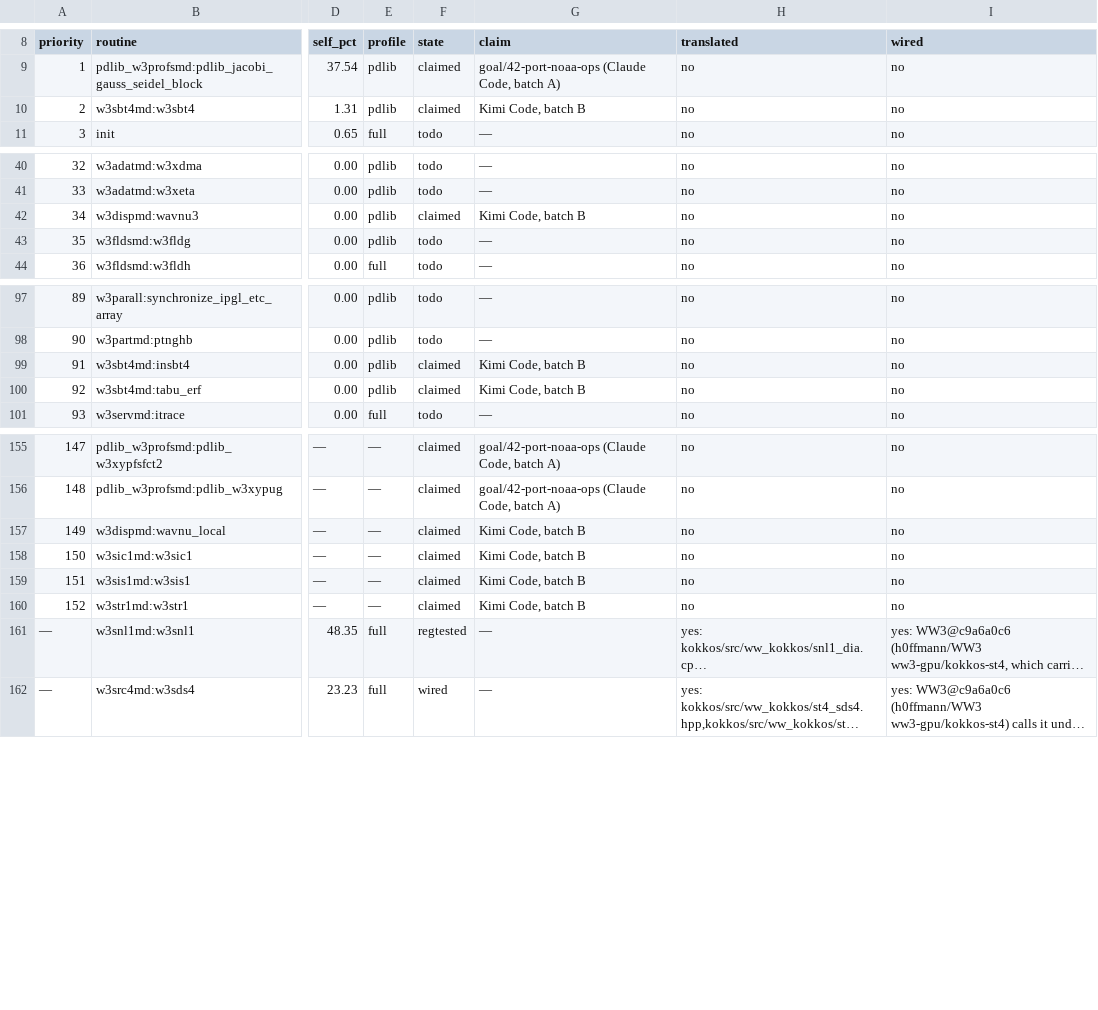
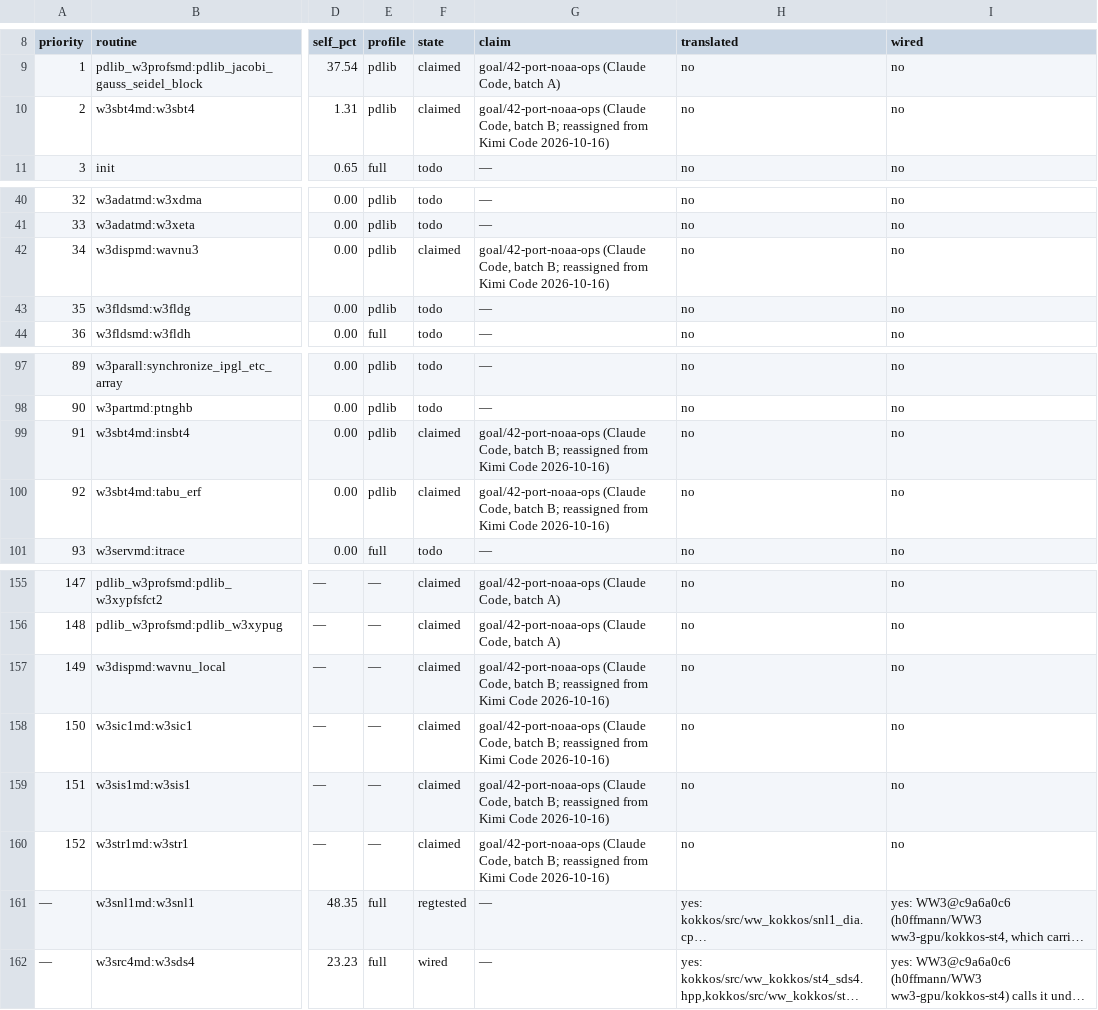
Before and after one commit to h0ffmann/ww3-gpu, a TSV file: kokkos/PORT_TABLE.tsv, drawn as a sheet; only a part is shown, gaps mark what is left out; long unchanged cells end in …; the diff names each change by its address in the sheet, - before the commit and + after, or states it on an @@ line.

```diff
--- a/kokkos/PORT_TABLE.tsv
+++ b/kokkos/PORT_TABLE.tsv
-G10 (claim): Kimi Code, batch B
+G10 (claim): goal/42-port-noaa-ops (Claude Code, batch B; reassigned from Kimi Code 2026-10-16)
-G42 (claim): Kimi Code, batch B
+G42 (claim): goal/42-port-noaa-ops (Claude Code, batch B; reassigned from Kimi Code 2026-10-16)
-G99:G100 (claim): Kimi Code, batch B
+G99:G100 (claim): goal/42-port-noaa-ops (Claude Code, batch B; reassigned from Kimi Code 2026-10-16)
-G157:G160 (claim): Kimi Code, batch B
+G157:G160 (claim): goal/42-port-noaa-ops (Claude Code, batch B; reassigned from Kimi Code 2026-10-16)
```
Also changed, not shown: kokkos/port_claims.tsv, 1 other file.
